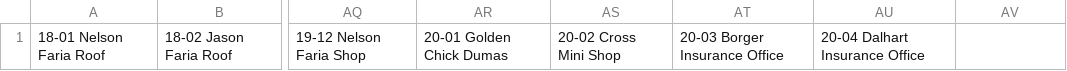
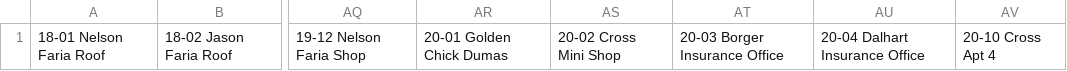
Before and after one commit to ihinojos/creditcharges, a CSV file: creditcharges/Resources/JOBS.csv, drawn as a sheet; only a part is shown, gaps mark what is left out; the diff names each change by its address in the sheet, - before the commit and + after, or states it on an @@ line.

```diff
--- a/creditcharges/Resources/JOBS.csv
+++ b/creditcharges/Resources/JOBS.csv
-AV1: (empty)
+AV1: 20-10 Cross Apt 4
```
Also changed, not shown: 2 other files.
